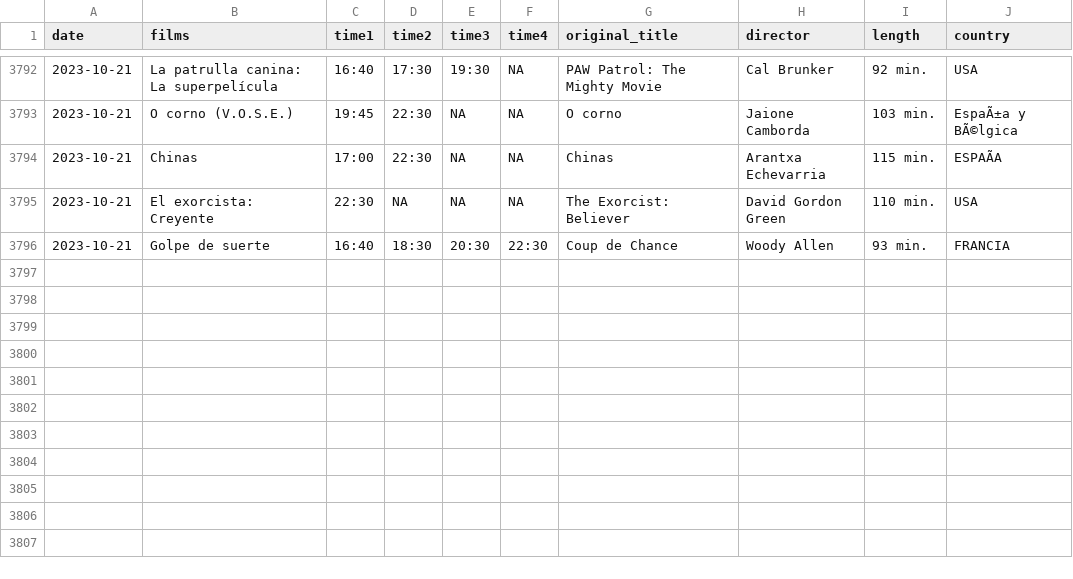
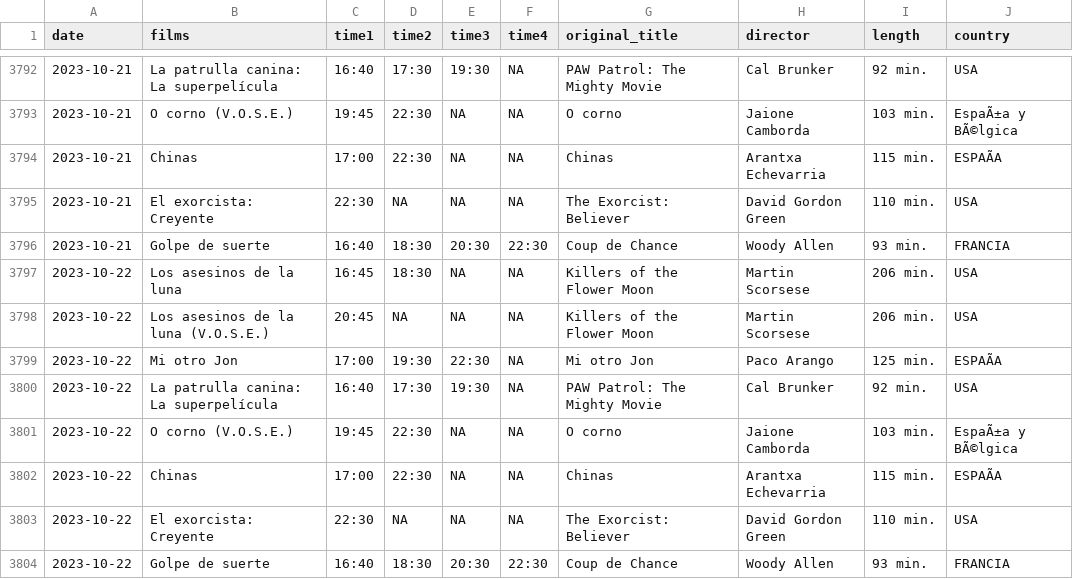
Before and after one commit to GuilleDiaz7/Automatic-Web-Scraping-of-A-Local-Cinema, a CSV file: data/films_van_golem.csv, drawn as a sheet; only a part is shown, gaps mark what is left out; the diff names each change by its address in the sheet, - before the commit and + after, or states it on an @@ line.

```diff
--- a/data/films_van_golem.csv
+++ b/data/films_van_golem.csv
+row 3797: 2023-10-22 | Los asesinos de la luna | 16:45 | 18:30 | NA | NA | Killers of the Flower Moon | Martin Scorsese | 206 min. | USA
+row 3798: 2023-10-22 | Los asesinos de la luna (V.O.S.E.) | 20:45 | NA | NA | NA | Killers of the Flower Moon | Martin Scorsese | 206 min. | USA
+row 3799: 2023-10-22 | Mi otro Jon | 17:00 | 19:30 | 22:30 | NA | Mi otro Jon | Paco Arango | 125 min. | ESPAÃA
+row 3800: 2023-10-22 | La patrulla canina: La superpelícula | 16:40 | 17:30 | 19:30 | NA | PAW Patrol: The Mighty Movie | Cal Brunker | 92 min. | USA
+row 3801: 2023-10-22 | O corno (V.O.S.E.) | 19:45 | 22:30 | NA | NA | O corno | Jaione Camborda | 103 min. | EspaÃ±a y BÃ©lgica
+row 3802: 2023-10-22 | Chinas | 17:00 | 22:30 | NA | NA | Chinas | Arantxa Echevarria | 115 min. | ESPAÃA
+row 3803: 2023-10-22 | El exorcista: Creyente | 22:30 | NA | NA | NA | The Exorcist: Believer | David Gordon Green | 110 min. | USA
+row 3804: 2023-10-22 | Golpe de suerte | 16:40 | 18:30 | 20:30 | 22:30 | Coup de Chance | Woody Allen | 93 min. | FRANCIA
```
